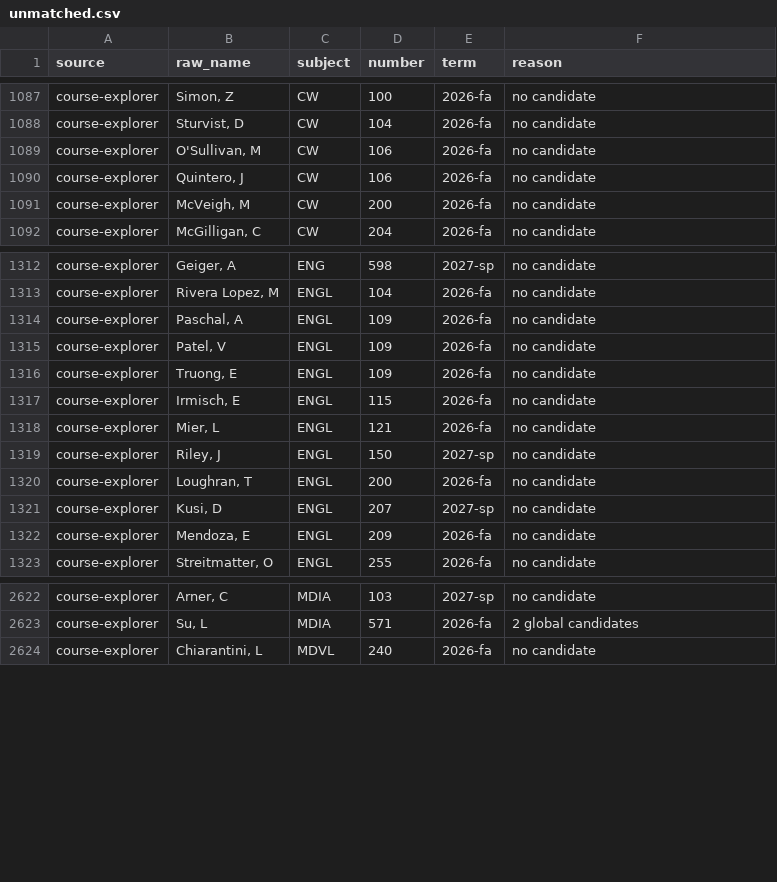
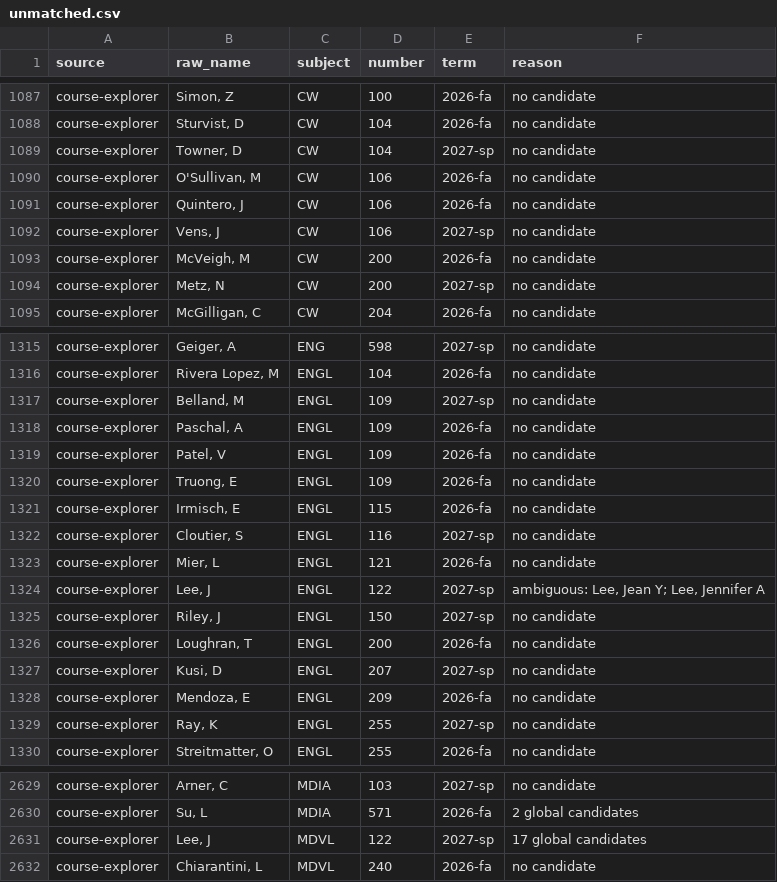
Before and after one commit to kamransingri/illini-scheduler, a CSV file: data/unmatched.csv, drawn as a sheet; only a part is shown, gaps mark what is left out; the diff covers the shown part only; the diff names each change by its address in the sheet, - before the commit and + after, or states it on an @@ line.

```diff
--- a/data/unmatched.csv
+++ b/data/unmatched.csv
+row 1089: course-explorer | Towner, D | CW | 104 | 2027-sp | no candidate
+row 1092: course-explorer | Vens, J | CW | 106 | 2027-sp | no candidate
+row 1094: course-explorer | Metz, N | CW | 200 | 2027-sp | no candidate
+row 1317: course-explorer | Belland, M | ENGL | 109 | 2027-sp | no candidate
+row 1322: course-explorer | Cloutier, S | ENGL | 116 | 2027-sp | no candidate
+row 1324: course-explorer | Lee, J | ENGL | 122 | 2027-sp | ambiguous: Lee, Jean Y; Lee, Jennifer A
+row 1329: course-explorer | Ray, K | ENGL | 255 | 2027-sp | no candidate
+row 2631: course-explorer | Lee, J | MDVL | 122 | 2027-sp | 17 global candidates
```
Also changed, not shown: 6 added rows elsewhere in this file, 1 other file.
